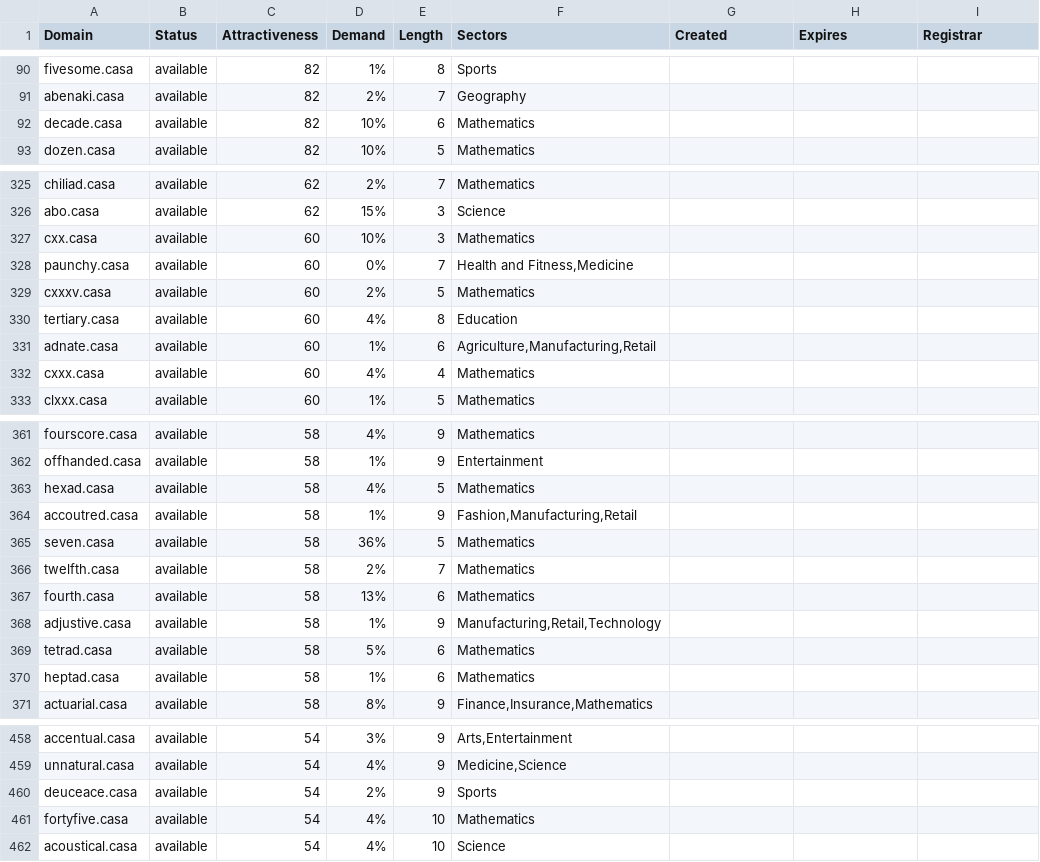
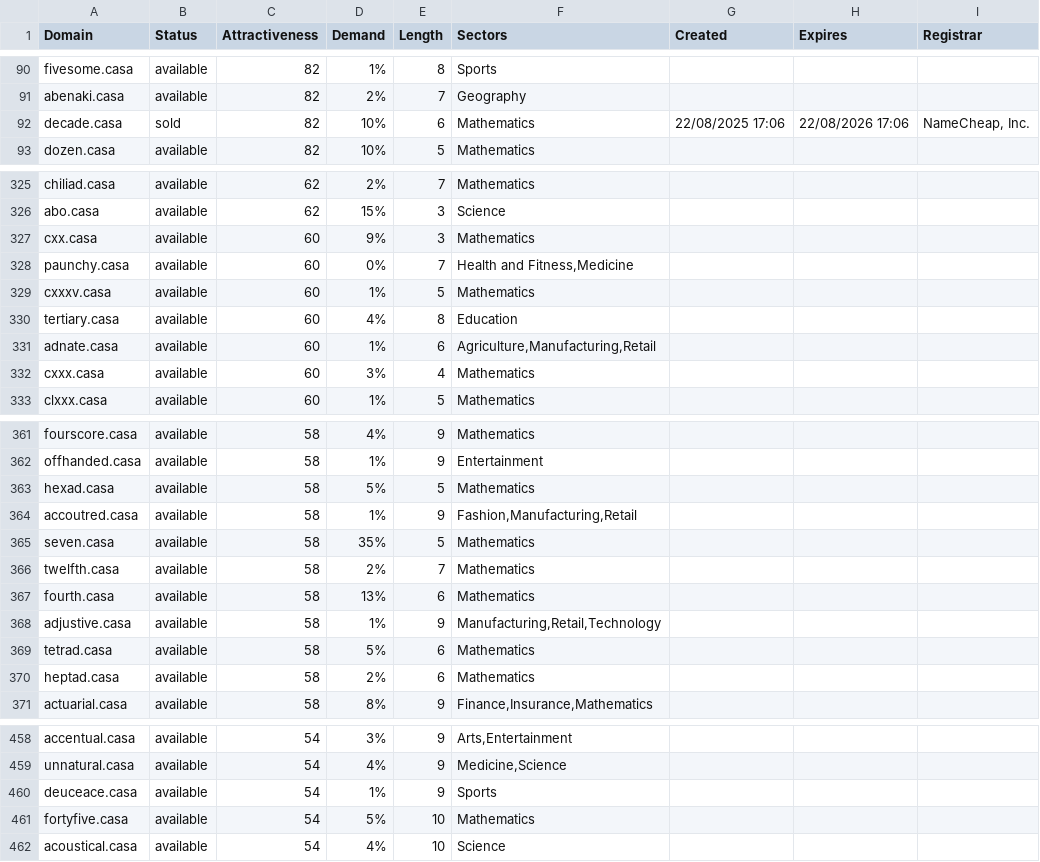
Before and after one commit to UniqueDomains/casa-oneword-domains, a CSV file: casa.csv, drawn as a sheet; only a part is shown, gaps mark what is left out; the diff covers the shown part only.

```diff
--- a/casa.csv
+++ b/casa.csv
@@ -91,3 +91,3 @@ fivesome.casa,available,82,1%,8,Sports,,,
 abenaki.casa,available,82,2%,7,Geography,,,
-decade.casa,available,82,10%,6,Mathematics,,,
+decade.casa,sold,82,10%,6,Mathematics,22/08/2025 17:06,22/08/2026 17:06,"NameCheap, Inc."
 dozen.casa,available,82,10%,5,Mathematics,,,
@@ -326,8 +326,8 @@ chiliad.casa,available,62,2%,7,Mathematics,,,
 abo.casa,available,62,15%,3,Science,,,
-cxx.casa,available,60,10%,3,Mathematics,,,
+cxx.casa,available,60,9%,3,Mathematics,,,
 paunchy.casa,available,60,0%,7,"Health and Fitness,Medicine",,,
-cxxxv.casa,available,60,2%,5,Mathematics,,,
+cxxxv.casa,available,60,1%,5,Mathematics,,,
 tertiary.casa,available,60,4%,8,Education,,,
 adnate.casa,available,60,1%,6,"Agriculture,Manufacturing,Retail",,,
-cxxx.casa,available,60,4%,4,Mathematics,,,
+cxxx.casa,available,60,3%,4,Mathematics,,,
 clxxx.casa,available,60,1%,5,Mathematics,,,
@@ -362,5 +362,5 @@ fourscore.casa,available,58,4%,9,Mathematics,,,
 offhanded.casa,available,58,1%,9,Entertainment,,,
-hexad.casa,available,58,4%,5,Mathematics,,,
+hexad.casa,available,58,5%,5,Mathematics,,,
 accoutred.casa,available,58,1%,9,"Fashion,Manufacturing,Retail",,,
-seven.casa,available,58,36%,5,Mathematics,,,
+seven.casa,available,58,35%,5,Mathematics,,,
 twelfth.casa,available,58,2%,7,Mathematics,,,
@@ -369,3 +369,3 @@ adjustive.casa,available,58,1%,9,"Manufacturing,Retail,Technology",,,
 tetrad.casa,available,58,5%,6,Mathematics,,,
-heptad.casa,available,58,1%,6,Mathematics,,,
+heptad.casa,available,58,2%,6,Mathematics,,,
 actuarial.casa,available,58,8%,9,"Finance,Insurance,Mathematics",,,
@@ -459,4 +459,4 @@ accentual.casa,available,54,3%,9,"Arts,Entertainment",,,
 unnatural.casa,available,54,4%,9,"Medicine,Science",,,
-deuceace.casa,available,54,2%,9,Sports,,,
-fortyfive.casa,available,54,4%,10,Mathematics,,,
+deuceace.casa,available,54,1%,9,Sports,,,
+fortyfive.casa,available,54,5%,10,Mathematics,,,
 acoustical.casa,available,54,4%,10,Science,,,
```
Also changed, not shown: 49 edited cells elsewhere in this file, 2 other files.
